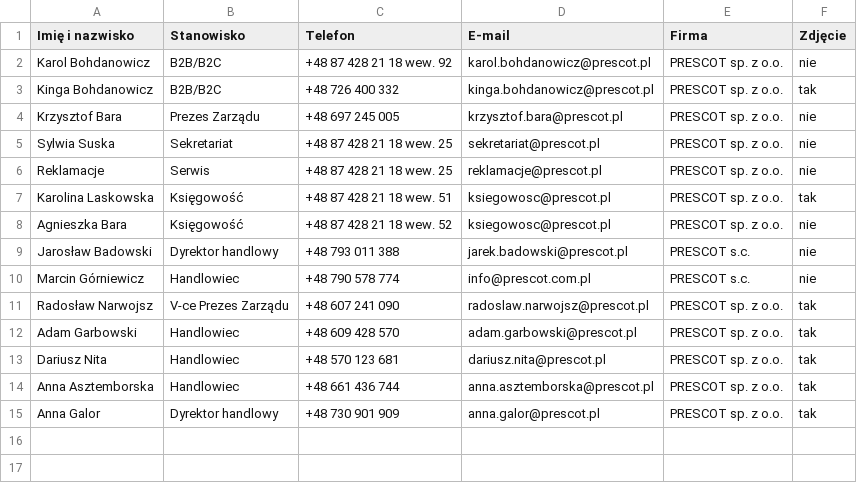
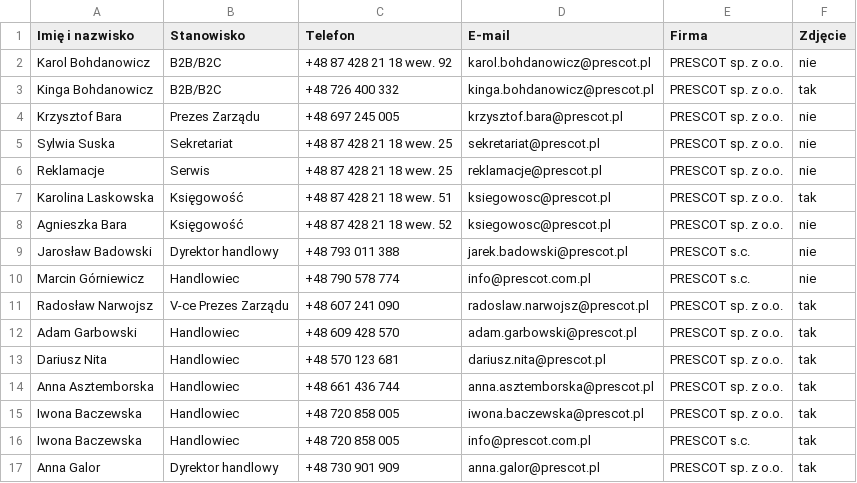
Before and after one commit to bohunek5/prescotstopki, a CSV file: Stopki-E-mail/DANE_KONTAKTOWE.csv, drawn as a sheet; the diff names each change by its address in the sheet, - before the commit and + after, or states it on an @@ line.

Commit message:
Add Iwona Baczewska with separate company and info signatures

```diff
--- a/Stopki-E-mail/DANE_KONTAKTOWE.csv
+++ b/Stopki-E-mail/DANE_KONTAKTOWE.csv
+row 15: Iwona Baczewska | Handlowiec | +48 720 858 005 | iwona.baczewska@prescot.pl | PRESCOT sp. z o.o. | tak
+row 16: Iwona Baczewska | Handlowiec | +48 720 858 005 | info@prescot.com.pl | PRESCOT s.c. | tak
```
Also changed, not shown: 8 other files.
